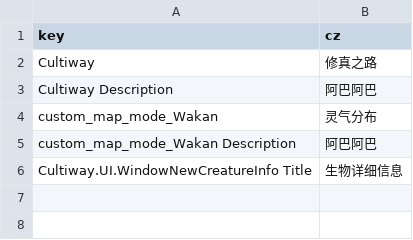
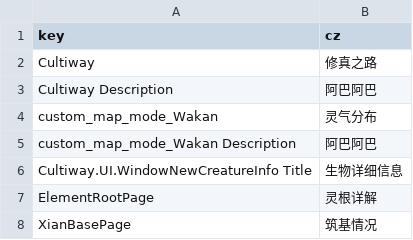
Before and after one commit to inmny/Cultiway-Reborn, a CSV file: Locales/ui.csv, drawn as a sheet.

```diff
--- a/Locales/ui.csv
+++ b/Locales/ui.csv
@@ -6 +6,3 @@ custom_map_mode_Wakan Description,阿巴阿巴
 Cultiway.UI.WindowNewCreatureInfo Title,生物详细信息
+ElementRootPage,灵根详解
+XianBasePage,筑基情况
```
Also changed, not shown: 9 other files.
